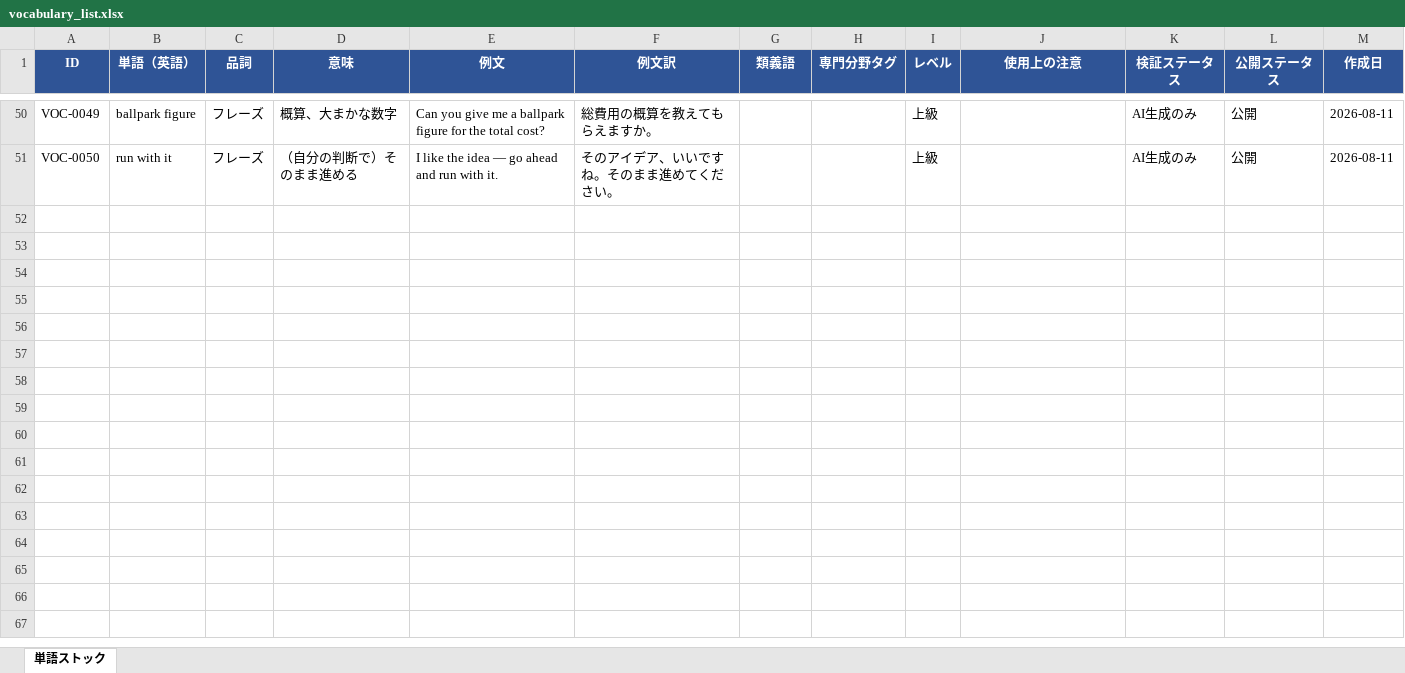
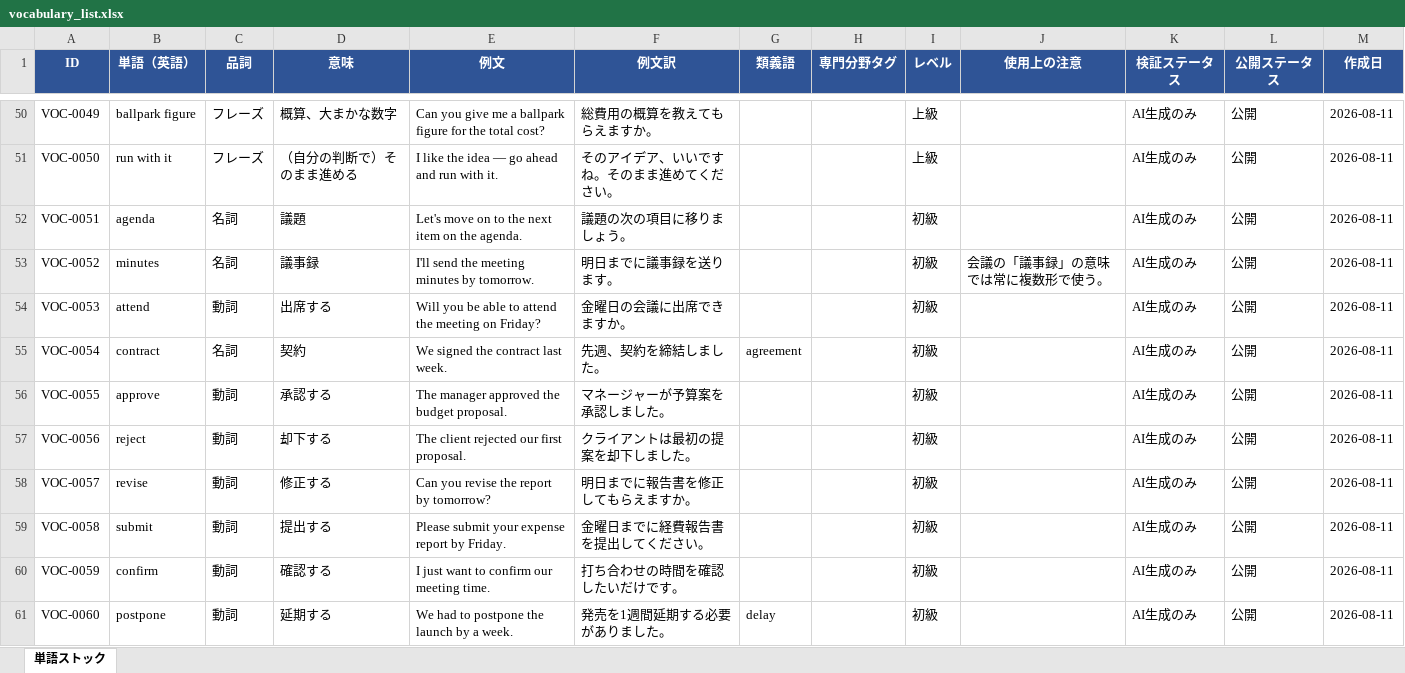
Before and after one commit to tomoki-dojo/english-journal-stock, an Excel workbook: vocabulary_list.xlsx, sheet 単語ストック, drawn as a sheet; only a part is shown, gaps mark what is left out; values as stored, in another font and other column widths than the file's, no borders; the diff covers the shown part only; the diff names each change by its address in the sheet, - before the commit and + after, or states it on an @@ line.

Commit message:
単語ストックを150件追加（50→200件）
一般ビジネス語彙を150語追加。既存の初級10/中級25/上級15の分布を踏まえ、
新規は初級40/中級70/上級40のバランスで生成。重複なしを検証済み。
vocabulary_list.xlsxをDBの投入内容に合わせて再生成。

```diff
--- a/vocabulary_list.xlsx (sheet 単語ストック)
+++ b/vocabulary_list.xlsx (sheet 単語ストック)
+row 52: VOC-0051 | agenda | 名詞 | 議題 | Let's move on to the next item on the agenda. | 議題の次の項目に移りましょう。 |  |  | 初級 |  | AI生成のみ | 公開 | 2026-08-11
+row 53: VOC-0052 | minutes | 名詞 | 議事録 | I'll send the meeting minutes by tomorrow. | 明日までに議事録を送ります。 |  |  | 初級 | 会議の「議事録」の意味では常に複数形で使う。 | AI生成のみ | 公開 | 2026-08-11
+row 54: VOC-0053 | attend | 動詞 | 出席する | Will you be able to attend the meeting on Friday? | 金曜日の会議に出席できますか。 |  |  | 初級 |  | AI生成のみ | 公開 | 2026-08-11
+row 55: VOC-0054 | contract | 名詞 | 契約 | We signed the contract last week. | 先週、契約を締結しました。 | agreement |  | 初級 |  | AI生成のみ | 公開 | 2026-08-11
+row 56: VOC-0055 | approve | 動詞 | 承認する | The manager approved the budget proposal. | マネージャーが予算案を承認しました。 |  |  | 初級 |  | AI生成のみ | 公開 | 2026-08-11
+row 57: VOC-0056 | reject | 動詞 | 却下する | The client rejected our first proposal. | クライアントは最初の提案を却下しました。 |  |  | 初級 |  | AI生成のみ | 公開 | 2026-08-11
+row 58: VOC-0057 | revise | 動詞 | 修正する | Can you revise the report by tomorrow? | 明日までに報告書を修正してもらえますか。 |  |  | 初級 |  | AI生成のみ | 公開 | 2026-08-11
+row 59: VOC-0058 | submit | 動詞 | 提出する | Please submit your expense report by Friday. | 金曜日までに経費報告書を提出してください。 |  |  | 初級 |  | AI生成のみ | 公開 | 2026-08-11
+row 60: VOC-0059 | confirm | 動詞 | 確認する | I just want to confirm our meeting time. | 打ち合わせの時間を確認したいだけです。 |  |  | 初級 |  | AI生成のみ | 公開 | 2026-08-11
+row 61: VOC-0060 | postpone | 動詞 | 延期する | We had to postpone the launch by a week. | 発売を1週間延期する必要がありました。 | delay |  | 初級 |  | AI生成のみ | 公開 | 2026-08-11
```
Also changed, not shown: 140 added rows elsewhere in this sheet.
